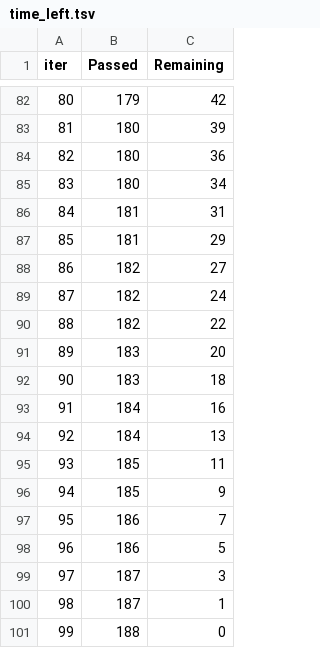
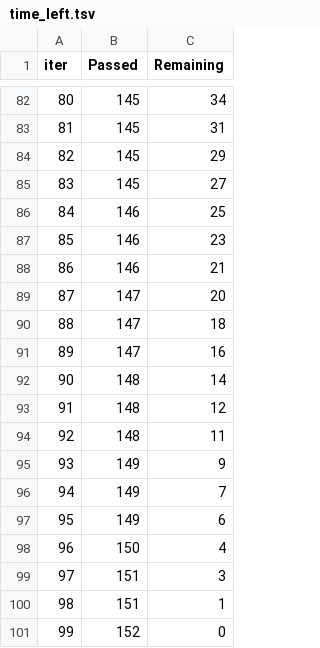
Before and after one commit to kushisafk/Stonks, a TSV file: catboost_info/time_left.tsv, drawn as a sheet; only a part is shown, gaps mark what is left out; the diff covers the shown part only.

```diff
--- a/catboost_info/time_left.tsv
+++ b/catboost_info/time_left.tsv
@@ -82,20 +82,20 @@ iter	Passed	Remaining
-80	179	42
-81	180	39
-82	180	36
-83	180	34
-84	181	31
-85	181	29
-86	182	27
-87	182	24
-88	182	22
-89	183	20
-90	183	18
-91	184	16
-92	184	13
-93	185	11
-94	185	9
-95	186	7
-96	186	5
-97	187	3
-98	187	1
-99	188	0
+80	145	34
+81	145	31
+82	145	29
+83	145	27
+84	146	25
+85	146	23
+86	146	21
+87	147	20
+88	147	18
+89	147	16
+90	148	14
+91	148	12
+92	148	11
+93	149	9
+94	149	7
+95	149	6
+96	150	4
+97	151	3
+98	151	1
+99	152	0
```
Also changed, not shown: 160 edited cells elsewhere in this file, 36 other files.
